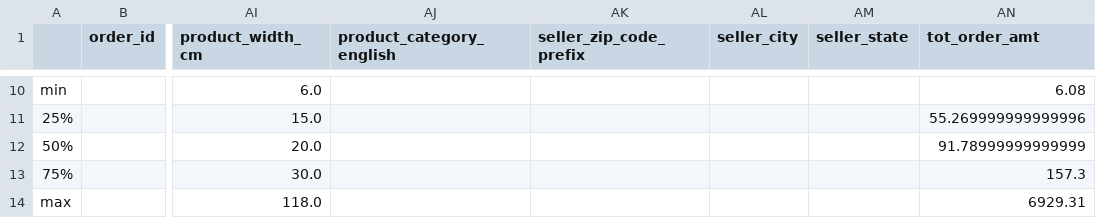
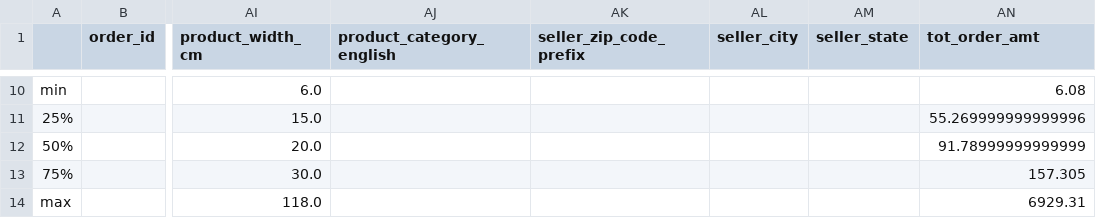
Before and after one commit to justinehly/olist, a CSV file: data/Olist_Variable_Descriptions.csv, drawn as a sheet; only a part is shown, gaps mark what is left out; the diff covers the shown part only; the diff names each change by its address in the sheet, - before the commit and + after, or states it on an @@ line.

```diff
--- a/data/Olist_Variable_Descriptions.csv
+++ b/data/Olist_Variable_Descriptions.csv
-AN13 (tot_order_amt): 157.3
+AN13 (tot_order_amt): 157.305
```
Also changed, not shown: 32 edited cells elsewhere in this file, 2 other files.
